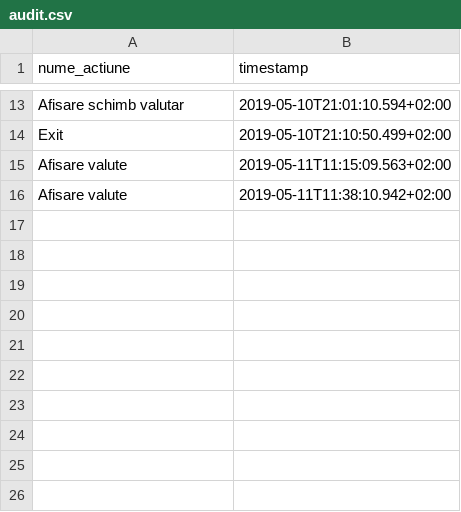
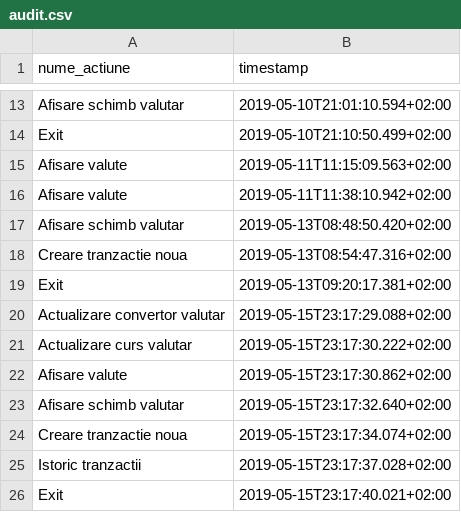
Before and after one commit to acuas/ExchangeOffice, a CSV file: src/audit.csv, drawn as a sheet; only a part is shown, gaps mark what is left out.

```diff
--- a/src/audit.csv
+++ b/src/audit.csv
@@ -16 +16,11 @@ Afisare valute,2019-05-11T11:15:09.563+02:00
 Afisare valute,2019-05-11T11:38:10.942+02:00
+Afisare schimb valutar,2019-05-13T08:48:50.420+02:00
+Creare tranzactie noua,2019-05-13T08:54:47.316+02:00
+Exit,2019-05-13T09:20:17.381+02:00
+Actualizare convertor valutar,2019-05-15T23:17:29.088+02:00
+Actualizare curs valutar,2019-05-15T23:17:30.222+02:00
+Afisare valute,2019-05-15T23:17:30.862+02:00
+Afisare schimb valutar,2019-05-15T23:17:32.640+02:00
+Creare tranzactie noua,2019-05-15T23:17:34.074+02:00
+Istoric tranzactii,2019-05-15T23:17:37.028+02:00
+Exit,2019-05-15T23:17:40.021+02:00
```
Also changed, not shown: out/production/ExchangeOffice/audit.csv, 21 other files.
